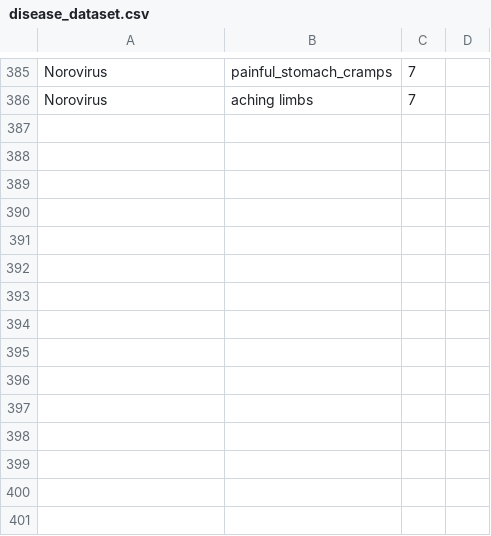
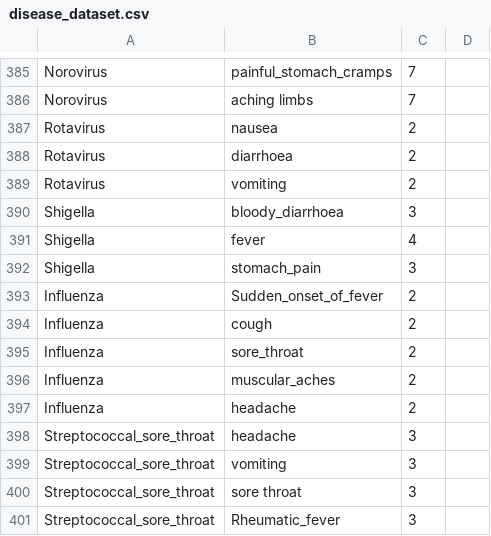
Before and after one commit to 1kingofattitude1/SMART-1, a CSV file: disease_dataset.csv, drawn as a sheet; only a part is shown, gaps mark what is left out.

Commit message:
Update disease_dataset.csv

```diff
--- a/disease_dataset.csv
+++ b/disease_dataset.csv
@@ -386 +386,16 @@ Norovirus,painful_stomach_cramps,7,
 Norovirus,aching limbs,7,
+Rotavirus,nausea,2,
+Rotavirus,diarrhoea,2,
+Rotavirus,vomiting,2,
+Shigella,bloody_diarrhoea,3
+Shigella,fever,4
+Shigella,stomach_pain,3
+Influenza,Sudden_onset_of_fever,2
+Influenza,cough,2
+Influenza,sore_throat,2
+Influenza,muscular_aches,2
+Influenza,headache,2
+Streptococcal_sore_throat,headache,3
+Streptococcal_sore_throat,vomiting,3
+Streptococcal_sore_throat,sore throat,3
+Streptococcal_sore_throat,Rheumatic_fever,3
```
